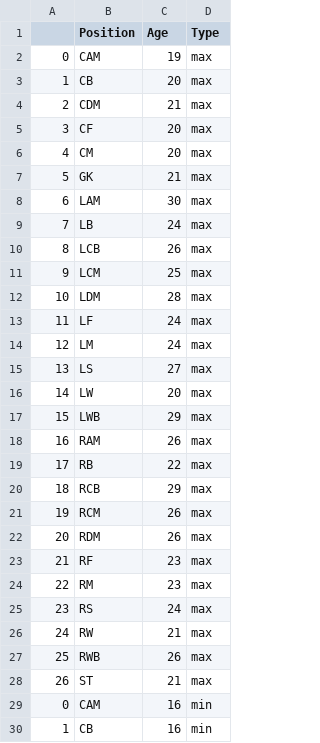
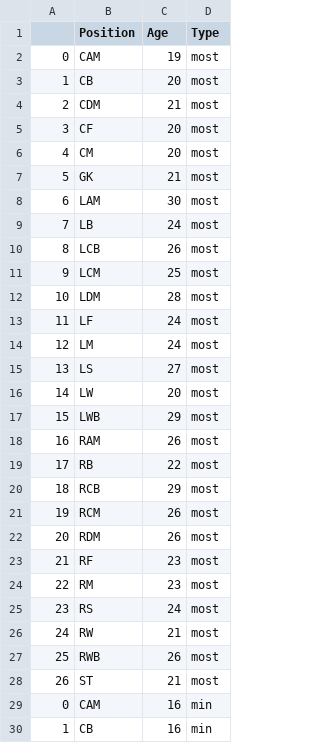
Before and after one commit to euyangchai/dataviz, a CSV file: datavis2/fifa_position_age.csv, drawn as a sheet; only a part is shown.

Commit message:
Add files via upload

```diff
--- a/datavis2/fifa_position_age.csv
+++ b/datavis2/fifa_position_age.csv
@@ -1,29 +1,29 @@
 ,Position,Age,Type
-0,CAM,19,max
-1,CB,20,max
-2,CDM,21,max
-3,CF,20,max
-4,CM,20,max
-5,GK,21,max
-6,LAM,30,max
-7,LB,24,max
-8,LCB,26,max
-9,LCM,25,max
-10,LDM,28,max
-11,LF,24,max
-12,LM,24,max
-13,LS,27,max
-14,LW,20,max
-15,LWB,29,max
-16,RAM,26,max
-17,RB,22,max
-18,RCB,29,max
-19,RCM,26,max
-20,RDM,26,max
-21,RF,23,max
-22,RM,23,max
-23,RS,24,max
-24,RW,21,max
-25,RWB,26,max
-26,ST,21,max
+0,CAM,19,most
+1,CB,20,most
+2,CDM,21,most
+3,CF,20,most
+4,CM,20,most
+5,GK,21,most
+6,LAM,30,most
+7,LB,24,most
+8,LCB,26,most
+9,LCM,25,most
+10,LDM,28,most
+11,LF,24,most
+12,LM,24,most
+13,LS,27,most
+14,LW,20,most
+15,LWB,29,most
+16,RAM,26,most
+17,RB,22,most
+18,RCB,29,most
+19,RCM,26,most
+20,RDM,26,most
+21,RF,23,most
+22,RM,23,most
+23,RS,24,most
+24,RW,21,most
+25,RWB,26,most
+26,ST,21,most
 0,CAM,16,min
```
